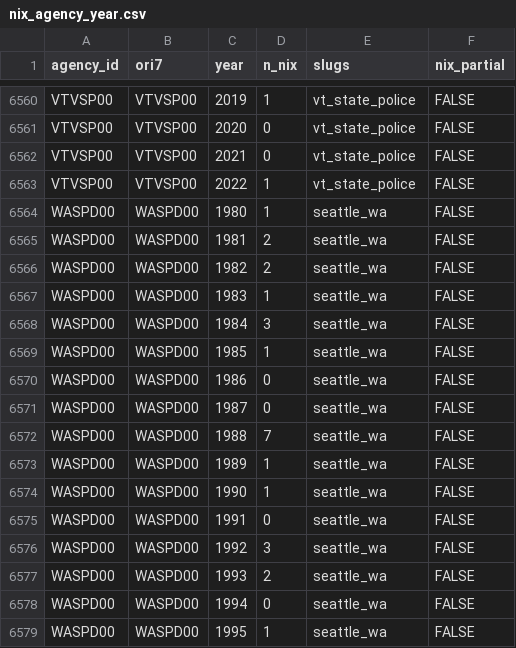
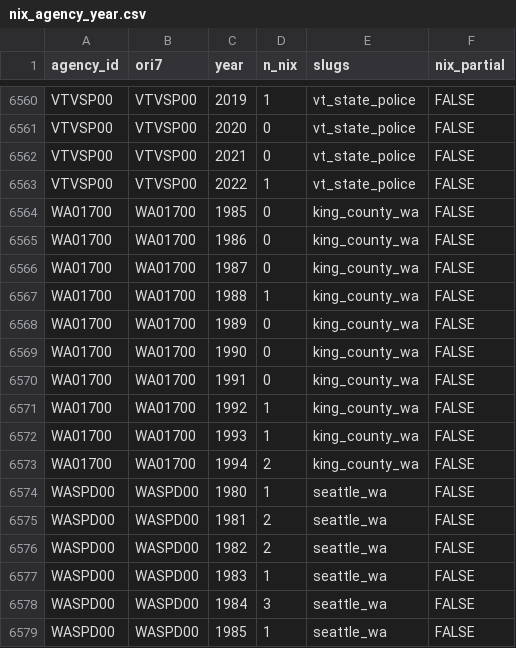
Before and after one commit to jnixy/agency-level-fatal-OIS, a CSV file: data/clean/nix_agency_year.csv, drawn as a sheet; only a part is shown, gaps mark what is left out; the shorter side is filled out with more unchanged rows.

```diff
--- a/data/clean/nix_agency_year.csv
+++ b/data/clean/nix_agency_year.csv
@@ -6563,2 +6563,12 @@ VTVSP00,VTVSP00,2021,0,vt_state_police,FALSE
 VTVSP00,VTVSP00,2022,1,vt_state_police,FALSE
+WA01700,WA01700,1985,0,king_county_wa,FALSE
+WA01700,WA01700,1986,0,king_county_wa,FALSE
+WA01700,WA01700,1987,0,king_county_wa,FALSE
+WA01700,WA01700,1988,1,king_county_wa,FALSE
+WA01700,WA01700,1989,0,king_county_wa,FALSE
+WA01700,WA01700,1990,0,king_county_wa,FALSE
+WA01700,WA01700,1991,0,king_county_wa,FALSE
+WA01700,WA01700,1992,1,king_county_wa,FALSE
+WA01700,WA01700,1993,1,king_county_wa,FALSE
+WA01700,WA01700,1994,2,king_county_wa,FALSE
 WASPD00,WASPD00,1980,1,seattle_wa,FALSE
```
Also changed, not shown: agency-level-fatal-ois.csv, data/agency_key.csv, 21 other files.
